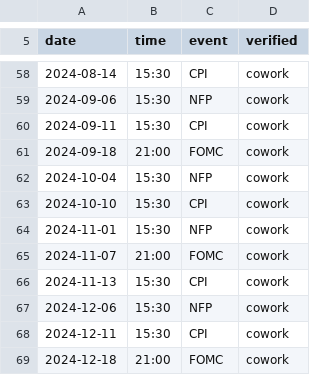
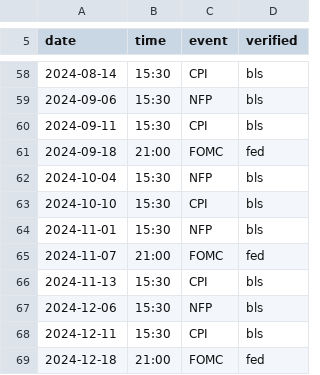
Before and after one commit to passavut-cho/mt5, a CSV file: data/files/news.csv, drawn as a sheet; only a part is shown, gaps mark what is left out; the diff covers the shown part only.

```diff
--- a/data/files/news.csv
+++ b/data/files/news.csv
@@ -58,12 +58,12 @@ date,time,event,verified
-2024-08-14,15:30,CPI,cowork
-2024-09-06,15:30,NFP,cowork
-2024-09-11,15:30,CPI,cowork
-2024-09-18,21:00,FOMC,cowork
-2024-10-04,15:30,NFP,cowork
-2024-10-10,15:30,CPI,cowork
-2024-11-01,15:30,NFP,cowork
-2024-11-07,21:00,FOMC,cowork
-2024-11-13,15:30,CPI,cowork
-2024-12-06,15:30,NFP,cowork
-2024-12-11,15:30,CPI,cowork
-2024-12-18,21:00,FOMC,cowork
+2024-08-14,15:30,CPI,bls
+2024-09-06,15:30,NFP,bls
+2024-09-11,15:30,CPI,bls
+2024-09-18,21:00,FOMC,fed
+2024-10-04,15:30,NFP,bls
+2024-10-10,15:30,CPI,bls
+2024-11-01,15:30,NFP,bls
+2024-11-07,21:00,FOMC,fed
+2024-11-13,15:30,CPI,bls
+2024-12-06,15:30,NFP,bls
+2024-12-11,15:30,CPI,bls
+2024-12-18,21:00,FOMC,fed
```
Also changed, not shown: 1 added row, 1 removed row and 52 edited cells elsewhere in this file, 3 other files.
